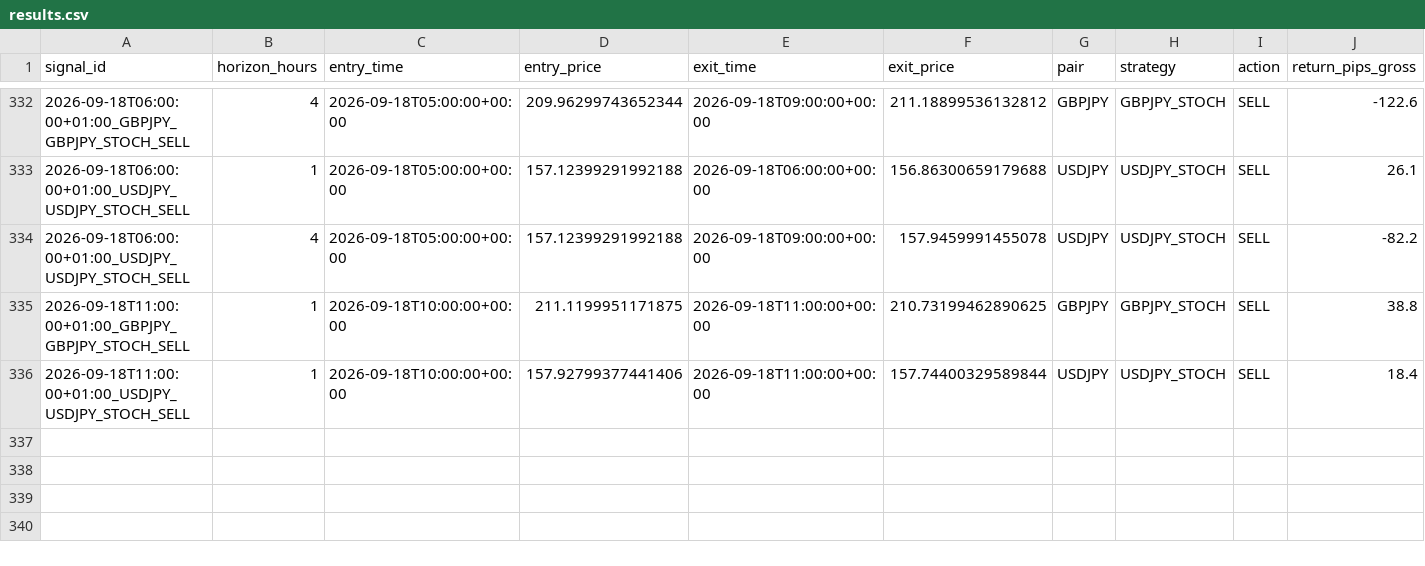
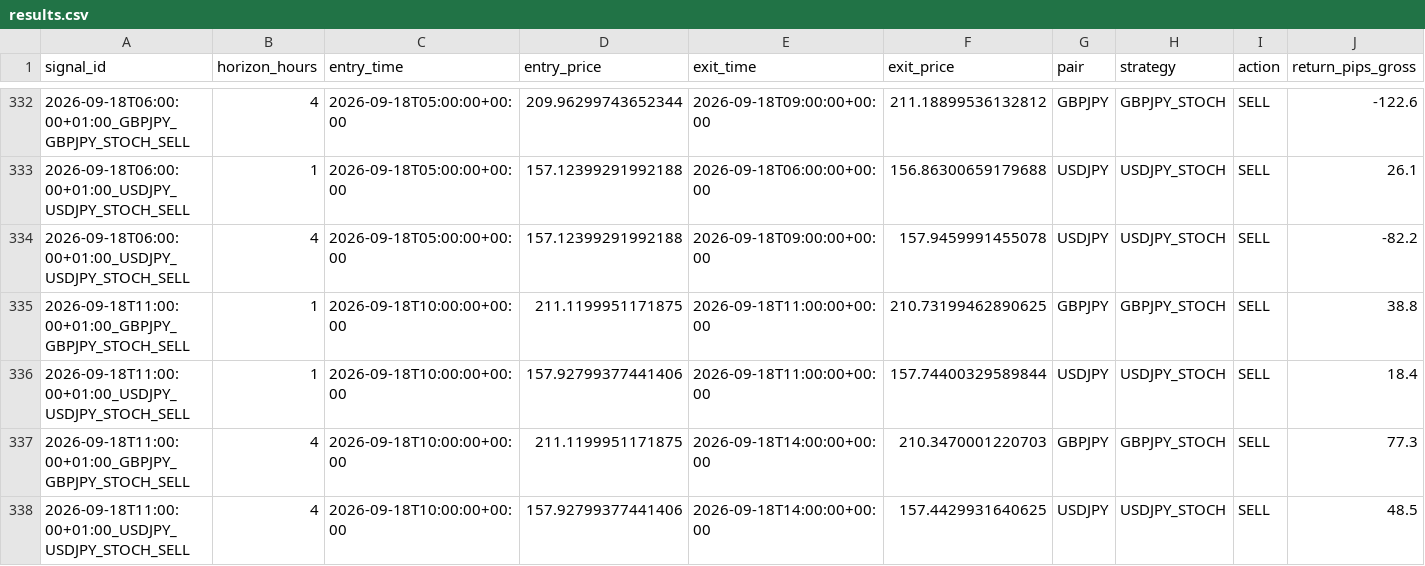
Before and after one commit to ichikawa27/fx-signals, a CSV file: logs/results.csv, drawn as a sheet; only a part is shown, gaps mark what is left out; rows hold the shown columns only; the diff names each change by its address in the sheet, - before the commit and + after, or states it on an @@ line.

```diff
--- a/logs/results.csv
+++ b/logs/results.csv
+row 337: 2026-09-18T11:00:00+01:00_GBPJPY_GBPJPY_STOCH_SELL | 4 | 2026-09-18T10:00:00+00:00 | 211.1199951171875 | 2026-09-18T14:00:00+00:00 | 210.3470001220703 | GBPJPY | GBPJPY_STOCH | SELL | 77.3
+row 338: 2026-09-18T11:00:00+01:00_USDJPY_USDJPY_STOCH_SELL | 4 | 2026-09-18T10:00:00+00:00 | 157.92799377441406 | 2026-09-18T14:00:00+00:00 | 157.4429931640625 | USDJPY | USDJPY_STOCH | SELL | 48.5
```
Also changed, not shown: logs/results_tpsl.csv.
